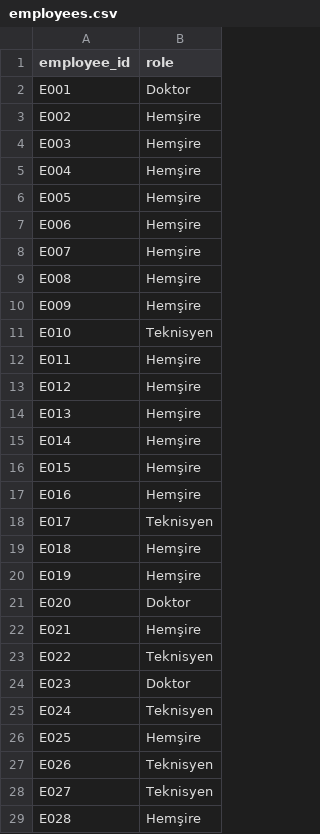
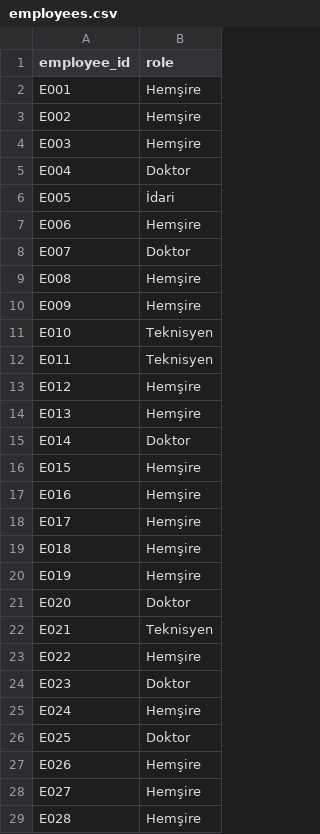
Before and after one commit to UygarYildiz/n8n-Scheduler, a CSV file: synthetic_data/employees.csv, drawn as a sheet; only a part is shown; the diff covers the shown part only.

```diff
--- a/synthetic_data/employees.csv
+++ b/synthetic_data/employees.csv
@@ -1,9 +1,9 @@
 employee_id,role
-E001,Doktor
+E001,Hemşire
 E002,Hemşire
 E003,Hemşire
-E004,Hemşire
-E005,Hemşire
+E004,Doktor
+E005,İdari
 E006,Hemşire
-E007,Hemşire
+E007,Doktor
 E008,Hemşire
@@ -11,9 +11,9 @@ E009,Hemşire
 E010,Teknisyen
-E011,Hemşire
+E011,Teknisyen
 E012,Hemşire
 E013,Hemşire
-E014,Hemşire
+E014,Doktor
 E015,Hemşire
 E016,Hemşire
-E017,Teknisyen
+E017,Hemşire
 E018,Hemşire
@@ -21,9 +21,9 @@ E019,Hemşire
 E020,Doktor
-E021,Hemşire
-E022,Teknisyen
+E021,Teknisyen
+E022,Hemşire
 E023,Doktor
-E024,Teknisyen
-E025,Hemşire
-E026,Teknisyen
-E027,Teknisyen
+E024,Hemşire
+E025,Doktor
+E026,Hemşire
+E027,Hemşire
 E028,Hemşire
```
Also changed, not shown: 13 edited cells elsewhere in this file, synthetic_data/availability.csv, synthetic_data/preferences.csv, 15 other files.
